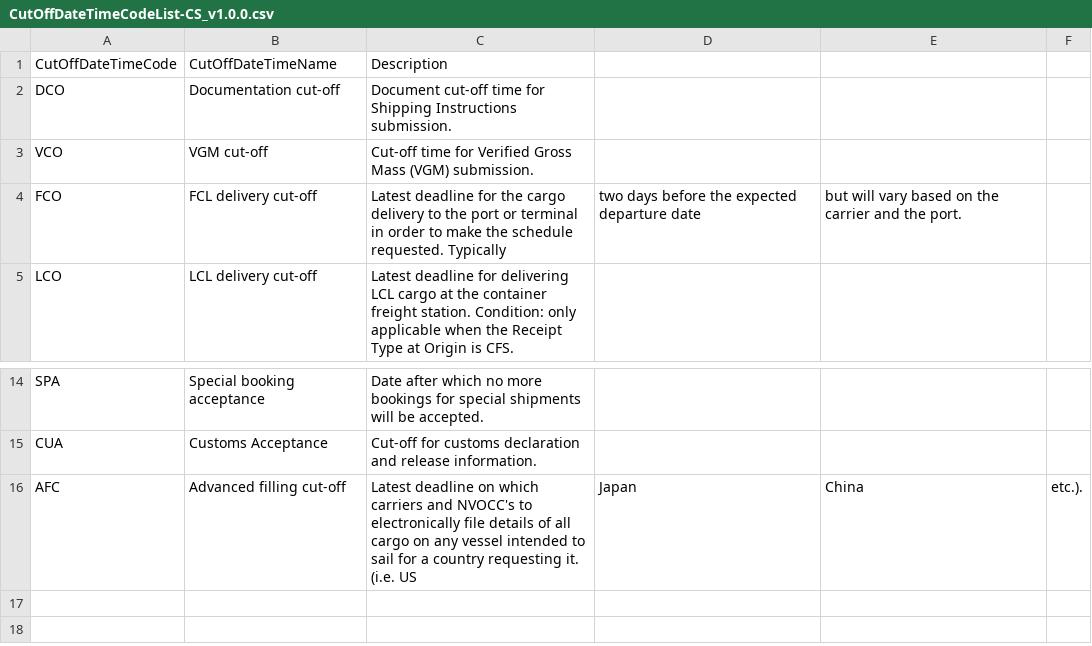
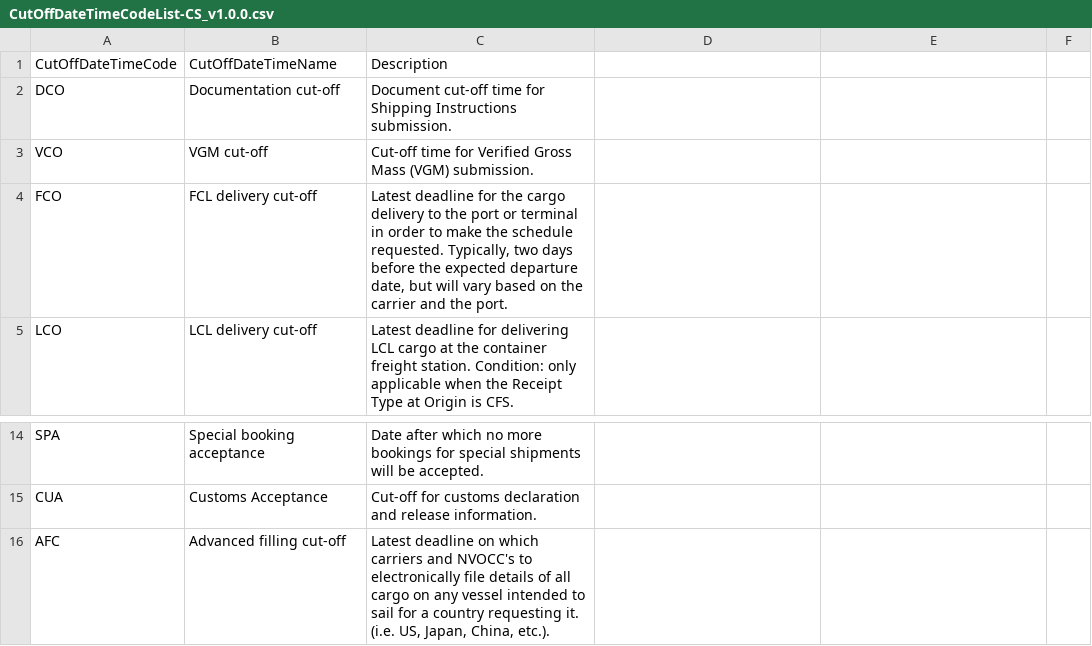
Before and after one commit to dcsaorg/DCSA-OpenAPI, a CSV file: reference-data/CutOffDateTimeCodeList-CS_v1.0.0.csv, drawn as a sheet; only a part is shown, gaps mark what is left out; the diff names each change by its address in the sheet, - before the commit and + after, or states it on an @@ line.

Commit message:
Update CutOffDateTimeCodeList-CS_v1.0.0.csv
Description change

```diff
--- a/reference-data/CutOffDateTimeCodeList-CS_v1.0.0.csv
+++ b/reference-data/CutOffDateTimeCodeList-CS_v1.0.0.csv
-C4: …schedule requested. Typically
+C4: …schedule requested. Typically, two days before the expected departure date, but will vary based on the carrier and the port.
-D4: two days before the expected departure date
+D4: (empty)
-E4: but will vary based on the carrier and the port.
+E4: (empty)
-C16: …it. (i.e. US
+C16: …it. (i.e. US, Japan, China, etc.).
-D16: Japan
+D16: (empty)
-E16: China
+E16: (empty)
-F16: etc.).
+F16: (empty)
```
